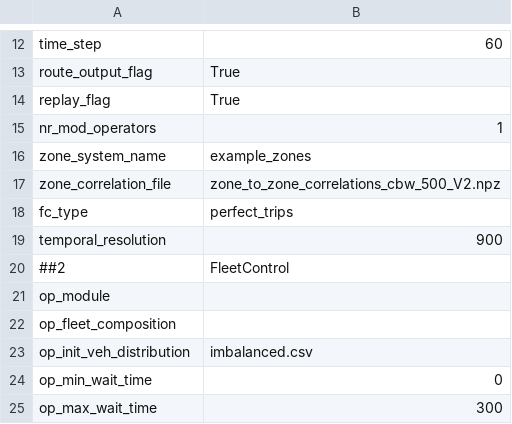
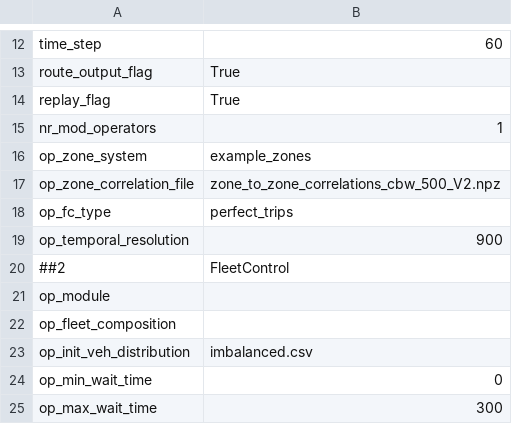
Before and after one commit to TUM-VT/FleetPy, a CSV file: studies/example_study/scenarios/constant_config_ir_repo.csv, drawn as a sheet; only a part is shown, gaps mark what is left out.

```diff
--- a/studies/example_study/scenarios/constant_config_ir_repo.csv
+++ b/studies/example_study/scenarios/constant_config_ir_repo.csv
@@ -15,6 +15,6 @@ replay_flag,True
 nr_mod_operators,1
-zone_system_name,example_zones
-zone_correlation_file,zone_to_zone_correlations_cbw_500_V2.npz
-fc_type,perfect_trips
-temporal_resolution,900
+op_zone_system,example_zones
+op_zone_correlation_file,zone_to_zone_correlations_cbw_500_V2.npz
+op_fc_type,perfect_trips
+op_temporal_resolution,900
 ##2,FleetControl
```
Also changed, not shown: studies/example_study/scenarios/example_ir_heuristics_repositioning.csv, 13 other files.
